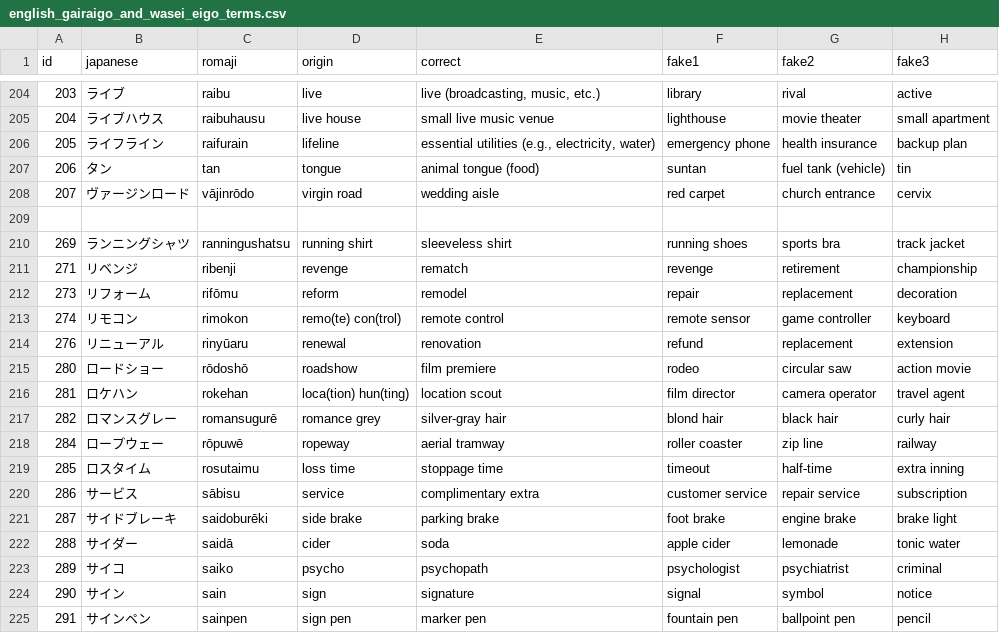
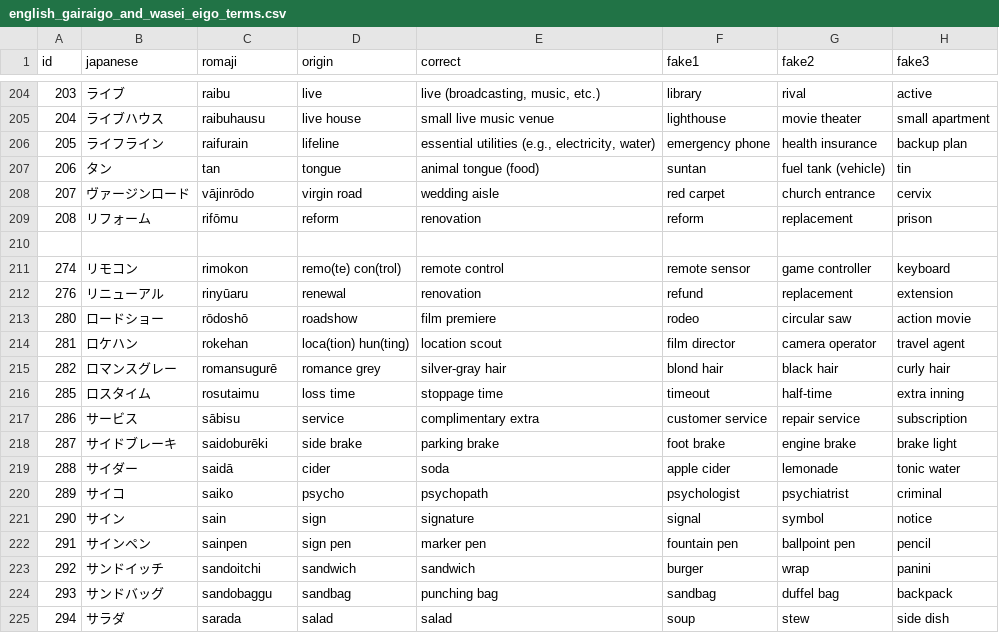
Before and after one commit to franzutermohlen/gairaigo_guess, a CSV file: public/english_gairaigo_and_wasei_eigo_terms.csv, drawn as a sheet; only a part is shown, gaps mark what is left out; the shorter side is filled out with more unchanged rows; removed rows and columns are numbered as before the commit, all else as after; the diff names each change by its address in the sheet, - before the commit and + after, or states it on an @@ line.

Commit message:
Continued cleaning data

```diff
--- a/public/english_gairaigo_and_wasei_eigo_terms.csv
+++ b/public/english_gairaigo_and_wasei_eigo_terms.csv
+row 209: 208 | リフォーム | rifōmu | reform | renovation | reform | replacement | prison
-row 210: 269 | ランニングシャツ | ranningushatsu | running shirt | sleeveless shirt | running shoes | sports bra | track jacket
-row 211: 271 | リベンジ | ribenji | revenge | rematch | revenge | retirement | championship
-row 212: 273 | リフォーム | rifōmu | reform | remodel | repair | replacement | decoration
-row 218: 284 | ロープウェー | rōpuwē | ropeway | aerial tramway | roller coaster | zip line | railway
```
